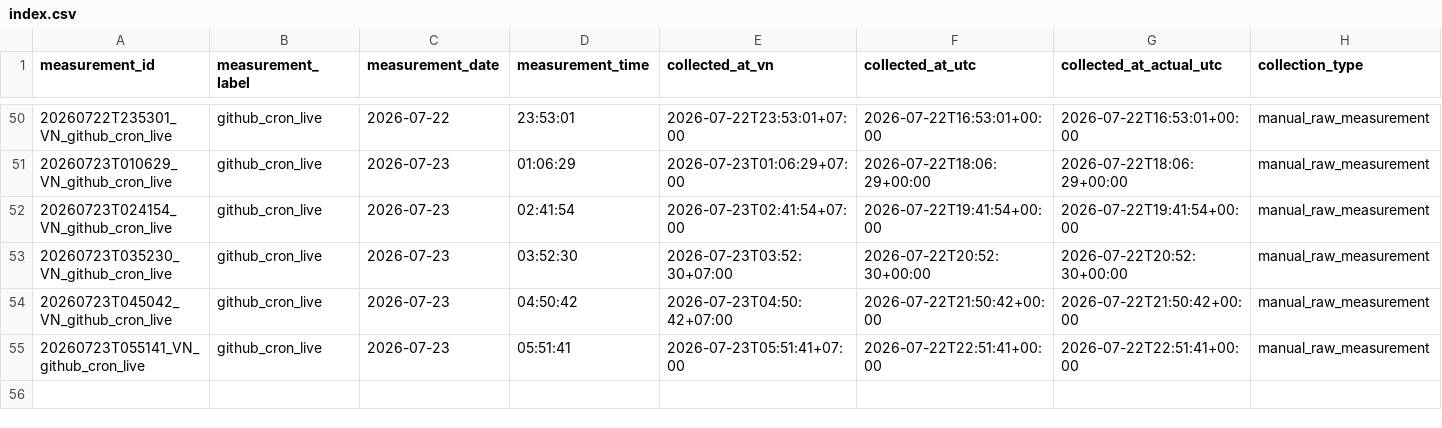
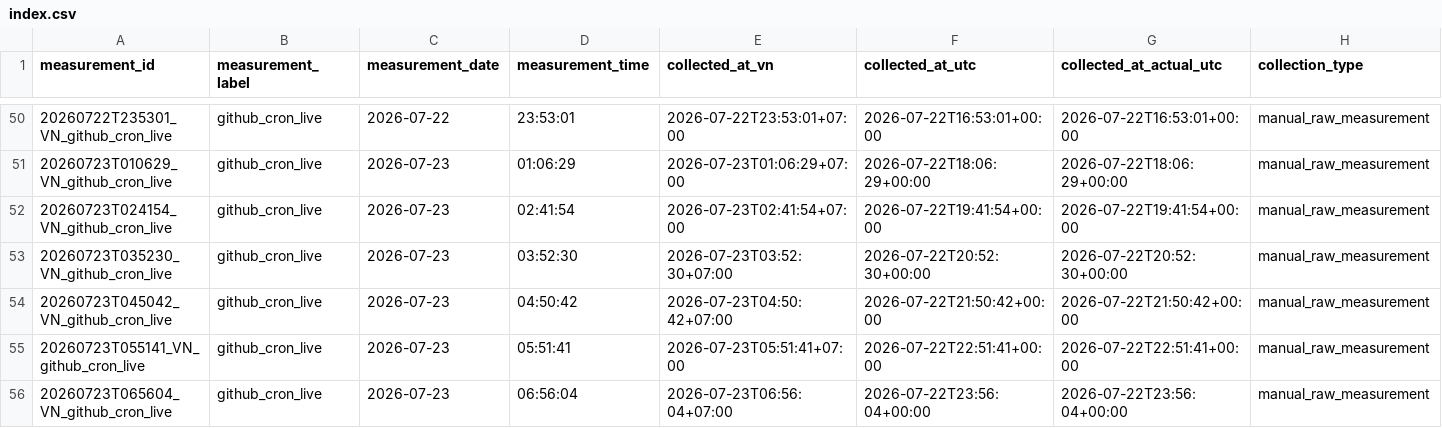
Before and after one commit to Hoangth1506/DACN-Traffic-ETL, a CSV file: outputs/raw_measurements/index.csv, drawn as a sheet; only a part is shown, gaps mark what is left out; rows hold the shown columns only; the diff names each change by its address in the sheet, - before the commit and + after, or states it on an @@ line.

```diff
--- a/outputs/raw_measurements/index.csv
+++ b/outputs/raw_measurements/index.csv
+row 56: 20260723T065604_VN_github_cron_live | github_cron_live | 2026-07-23 | 06:56:04 | 2026-07-23T06:56:04+07:00 | 2026-07-22T23:56:04+00:00 | 2026-07-22T23:56:04+00:00 | manual_raw_measurement
```
Also changed, not shown: 31 other files.
